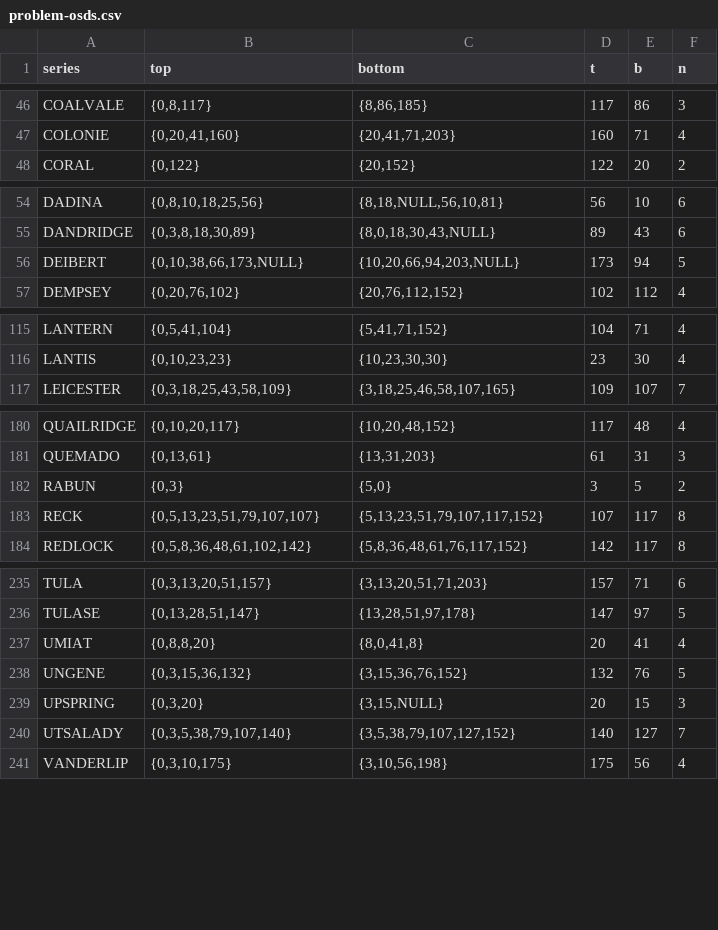
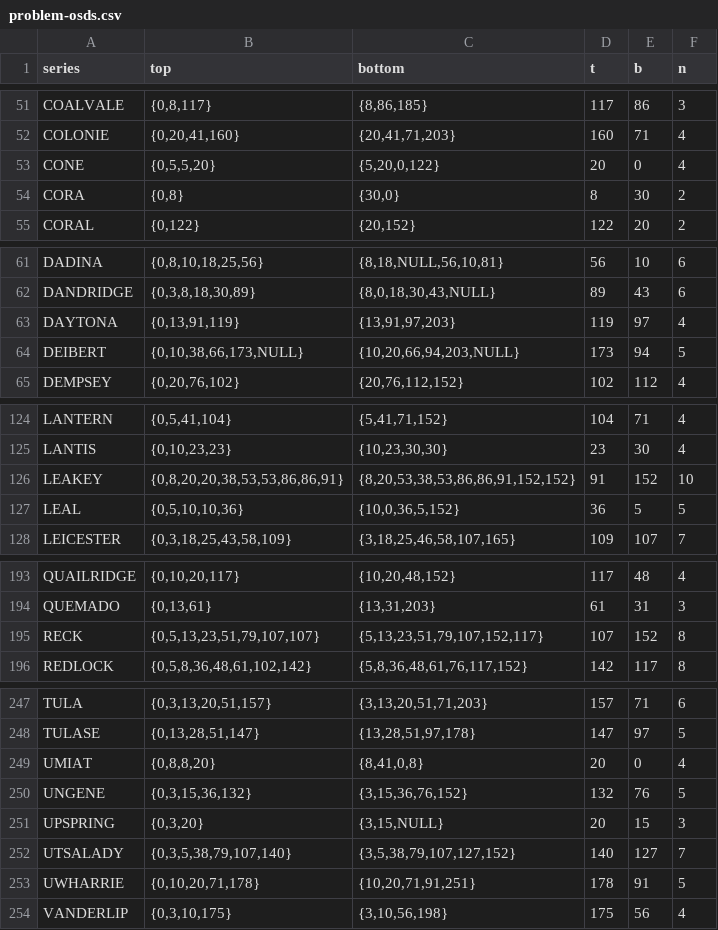
Before and after one commit to dylanbeaudette/parse-osd, a CSV file: problem-OSDs/problem-osds.csv, drawn as a sheet; only a part is shown, gaps mark what is left out; the diff covers the shown part only.

```diff
--- a/problem-OSDs/problem-osds.csv
+++ b/problem-OSDs/problem-osds.csv
@@ -47,2 +52,4 @@ COALVALE,"{0,8,117}","{8,86,185}",117,86,3
 COLONIE,"{0,20,41,160}","{20,41,71,203}",160,71,4
+CONE,"{0,5,5,20}","{5,20,0,122}",20,0,4
+CORA,"{0,8}","{30,0}",8,30,2
 CORAL,"{0,122}","{20,152}",122,20,2
@@ -55,2 +62,3 @@ DADINA,"{0,8,10,18,25,56}","{8,18,NULL,56,10,81}",56,10,6
 DANDRIDGE,"{0,3,8,18,30,89}","{8,0,18,30,43,NULL}",89,43,6
+DAYTONA,"{0,13,91,119}","{13,91,97,203}",119,97,4
 DEIBERT,"{0,10,38,66,173,NULL}","{10,20,66,94,203,NULL}",173,94,5
@@ -116,2 +125,4 @@ LANTERN,"{0,5,41,104}","{5,41,71,152}",104,71,4
 LANTIS,"{0,10,23,23}","{10,23,30,30}",23,30,4
+LEAKEY,"{0,8,20,20,38,53,53,86,86,91}","{8,20,53,38,53,86,86,91,152,152}",91,152,10
+LEAL,"{0,5,10,10,36}","{10,0,36,5,152}",36,5,5
 LEICESTER,"{0,3,18,25,43,58,109}","{3,18,25,46,58,107,165}",109,107,7
@@ -181,4 +194,3 @@ QUAILRIDGE,"{0,10,20,117}","{10,20,48,152}",117,48,4
 QUEMADO,"{0,13,61}","{13,31,203}",61,31,3
-RABUN,"{0,3}","{5,0}",3,5,2
-RECK,"{0,5,13,23,51,79,107,107}","{5,13,23,51,79,107,117,152}",107,117,8
+RECK,"{0,5,13,23,51,79,107,107}","{5,13,23,51,79,107,152,117}",107,152,8
 REDLOCK,"{0,5,8,36,48,61,102,142}","{5,8,36,48,61,76,117,152}",142,117,8
@@ -236,3 +248,3 @@ TULA,"{0,3,13,20,51,157}","{3,13,20,51,71,203}",157,71,6
 TULASE,"{0,13,28,51,147}","{13,28,51,97,178}",147,97,5
-UMIAT,"{0,8,8,20}","{8,0,41,8}",20,41,4
+UMIAT,"{0,8,8,20}","{8,41,0,8}",20,0,4
 UNGENE,"{0,3,15,36,132}","{3,15,36,76,152}",132,76,5
@@ -240,2 +252,3 @@ UPSPRING,"{0,3,20}","{3,15,NULL}",20,15,3
 UTSALADY,"{0,3,5,38,79,107,140}","{3,5,38,79,107,127,152}",140,127,7
+UWHARRIE,"{0,10,20,71,178}","{10,20,71,91,251}",178,91,5
 VANDERLIP,"{0,3,10,175}","{3,10,56,198}",175,56,4
```
Also changed, not shown: 12 added rows, 4 removed rows and 3 edited cells elsewhere in this file, problem-OSDs/problems-by-mo.csv, 3 other files.
